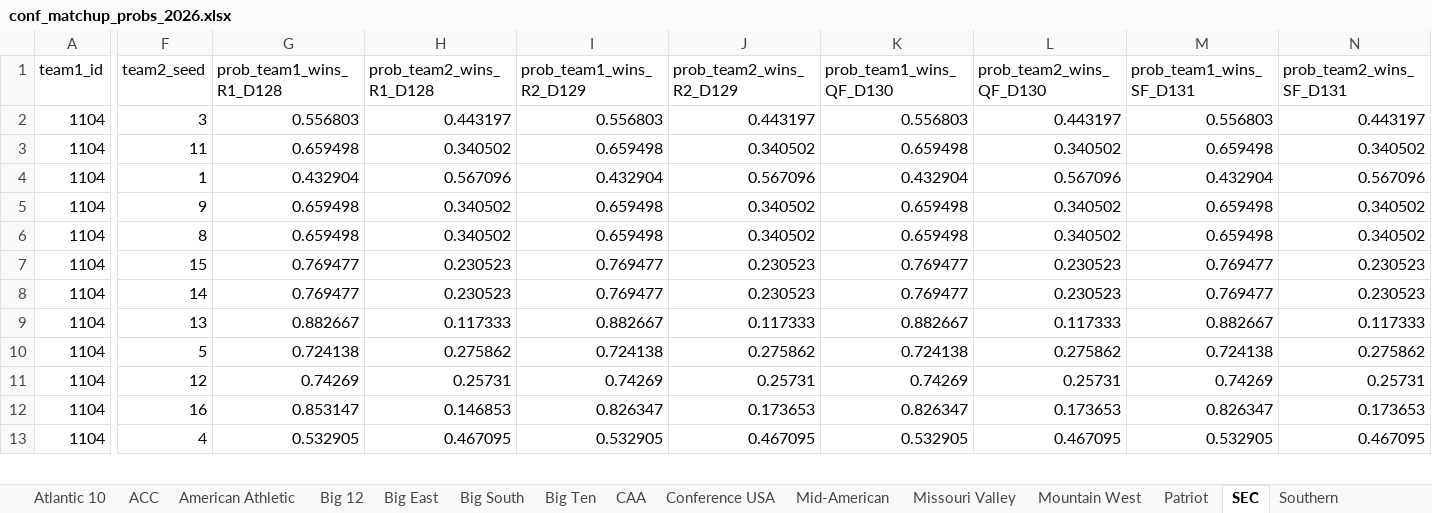
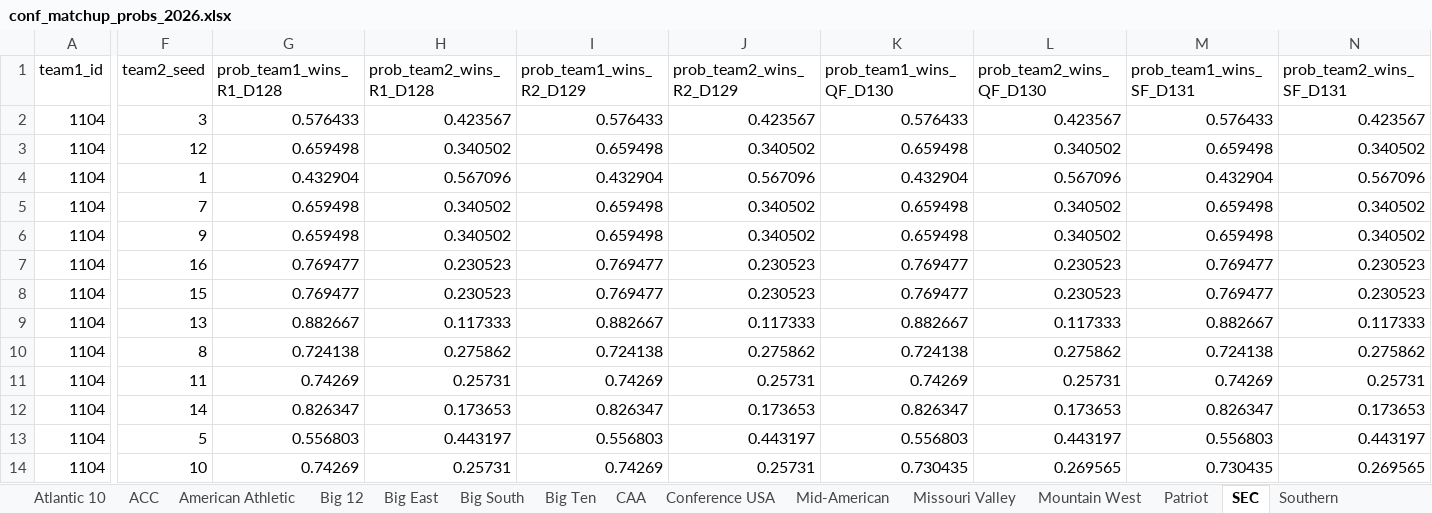
Before and after one commit to egomaniacsfantasy/EgomaniacsBracket, an Excel workbook: conf_matchup_probs_2026.xlsx, sheet SEC, drawn as a sheet; only a part is shown, gaps mark what is left out; values as stored, in another font and other column widths than the file's, no borders; rows hold the shown columns only; the diff covers the shown part only; the diff names each change by its address in the sheet, - before the commit and + after, or states it on an @@ line.

```diff
--- a/conf_matchup_probs_2026.xlsx (sheet SEC)
+++ b/conf_matchup_probs_2026.xlsx (sheet SEC)
-G2 (prob_team1_wins_R1_D128): 0.556803
+G2 (prob_team1_wins_R1_D128): 0.576433
-H2 (prob_team2_wins_R1_D128): 0.443197
+H2 (prob_team2_wins_R1_D128): 0.423567
-I2 (prob_team1_wins_R2_D129): 0.556803
+I2 (prob_team1_wins_R2_D129): 0.576433
-J2 (prob_team2_wins_R2_D129): 0.443197
+J2 (prob_team2_wins_R2_D129): 0.423567
-K2 (prob_team1_wins_QF_D130): 0.556803
+K2 (prob_team1_wins_QF_D130): 0.576433
-L2 (prob_team2_wins_QF_D130): 0.443197
+L2 (prob_team2_wins_QF_D130): 0.423567
-M2 (prob_team1_wins_SF_D131): 0.556803
+M2 (prob_team1_wins_SF_D131): 0.576433
-N2 (prob_team2_wins_SF_D131): 0.443197
+N2 (prob_team2_wins_SF_D131): 0.423567
-F3 (team2_seed): 11
+F3 (team2_seed): 12
-F5 (team2_seed): 9
+F5 (team2_seed): 7
-F6 (team2_seed): 8
+F6 (team2_seed): 9
-F7 (team2_seed): 15
+F7 (team2_seed): 16
-F8 (team2_seed): 14
+F8 (team2_seed): 15
-F10 (team2_seed): 5
+F10 (team2_seed): 8
-F11 (team2_seed): 12
+F11 (team2_seed): 11
-F12 (team2_seed): 16
+F12 (team2_seed): 14
-G12 (prob_team1_wins_R1_D128): 0.853147
+G12 (prob_team1_wins_R1_D128): 0.826347
-H12 (prob_team2_wins_R1_D128): 0.146853
+H12 (prob_team2_wins_R1_D128): 0.173653
-F13 (team2_seed): 4
+F13 (team2_seed): 5
-G13 (prob_team1_wins_R1_D128): 0.532905
+G13 (prob_team1_wins_R1_D128): 0.556803
-H13 (prob_team2_wins_R1_D128): 0.467095
+H13 (prob_team2_wins_R1_D128): 0.443197
-I13 (prob_team1_wins_R2_D129): 0.532905
+I13 (prob_team1_wins_R2_D129): 0.556803
-J13 (prob_team2_wins_R2_D129): 0.467095
+J13 (prob_team2_wins_R2_D129): 0.443197
-K13 (prob_team1_wins_QF_D130): 0.532905
+K13 (prob_team1_wins_QF_D130): 0.556803
-L13 (prob_team2_wins_QF_D130): 0.467095
+L13 (prob_team2_wins_QF_D130): 0.443197
-M13 (prob_team1_wins_SF_D131): 0.532905
+M13 (prob_team1_wins_SF_D131): 0.556803
-N13 (prob_team2_wins_SF_D131): 0.467095
+N13 (prob_team2_wins_SF_D131): 0.443197
+row 14: 1104 | 10 | 0.74269 | 0.25731 | 0.74269 | 0.25731 | 0.730435 | 0.269565 | 0.730435 | 0.269565
```
Also changed, not shown: 21 added rows, 22 removed rows and 310 edited cells elsewhere in this sheet, sheet Big Ten, sheet Big 12, sheet ACC, sheet Atlantic 10, sheet American Athletic, sheet Big East, 7 more sheets, 2026_bracket_preds.xlsx, conf_team_stats_2026.xlsx, 11 other files.
